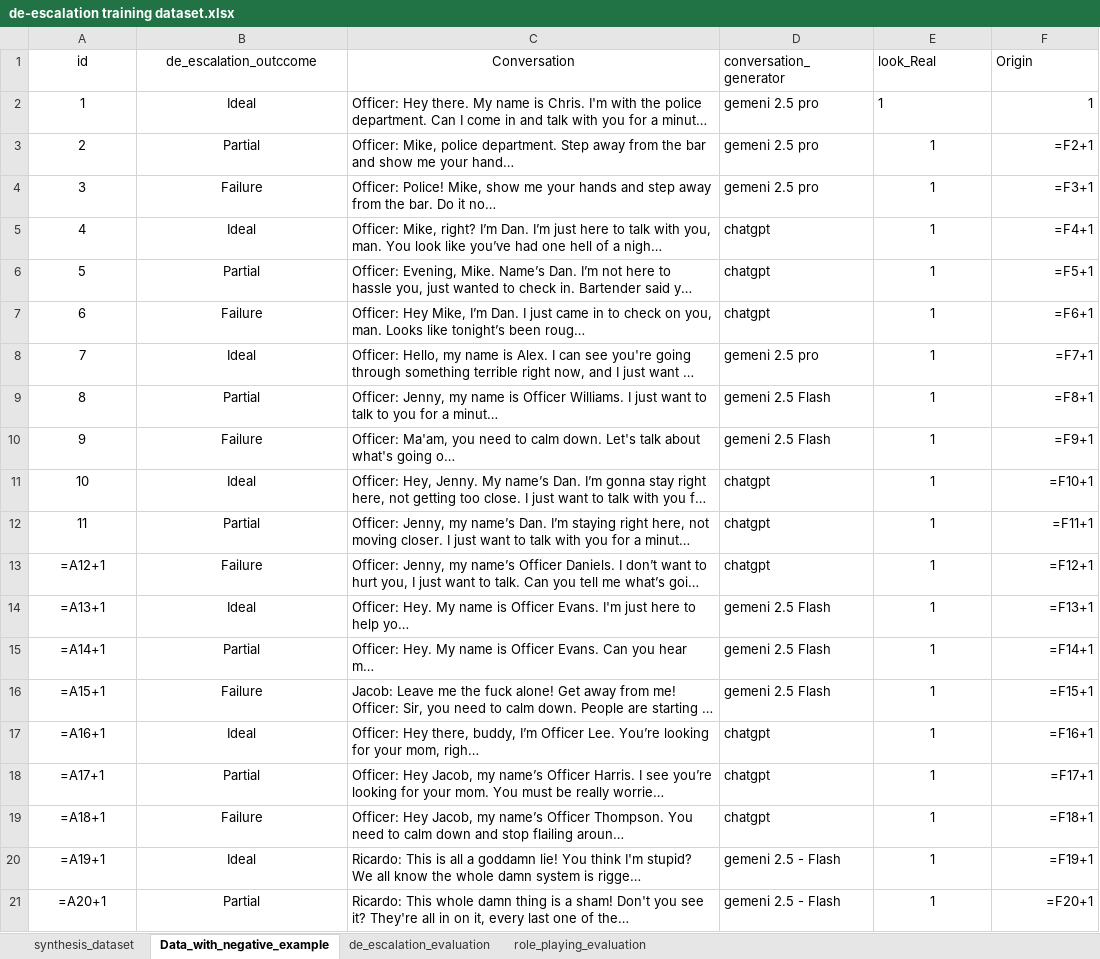
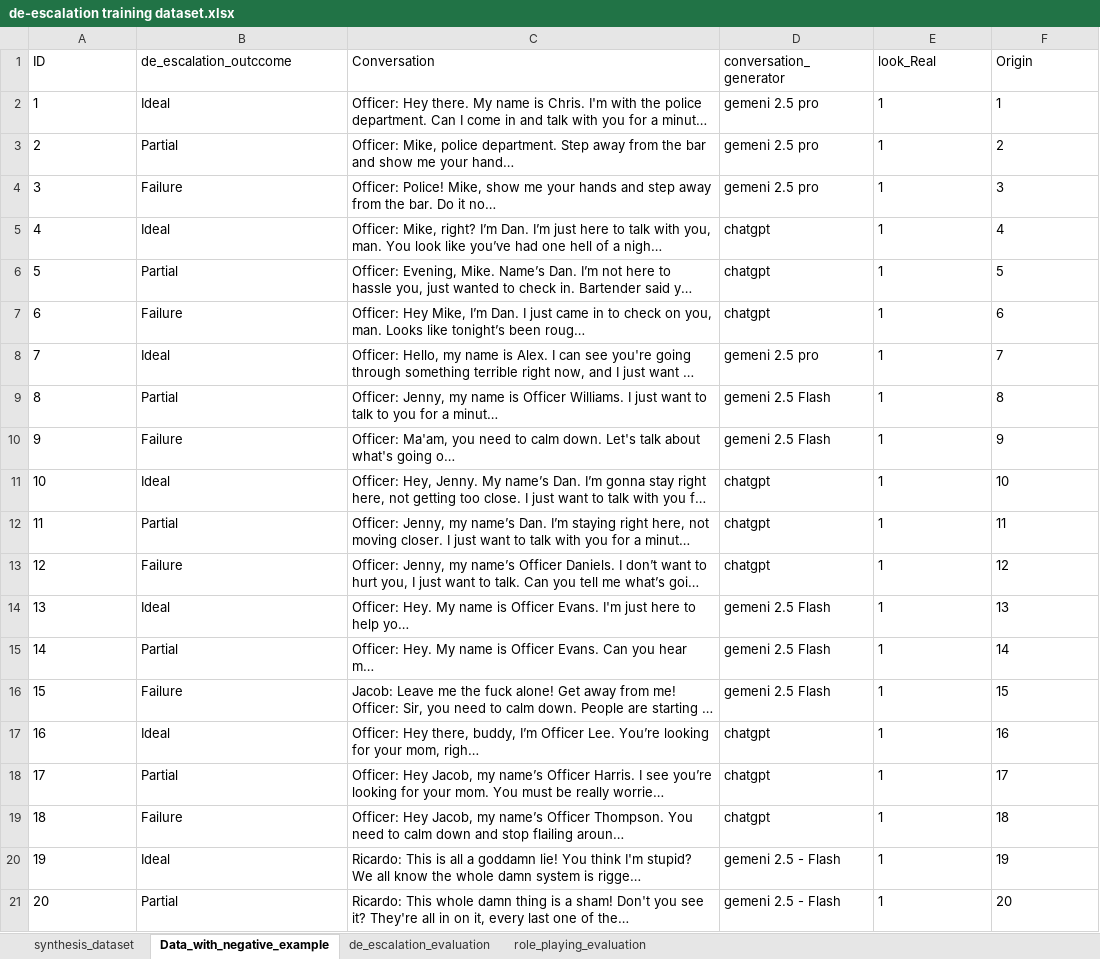
Before and after one commit to Hasebul/DeEscalWild-Benchmark-Farmework, an Excel workbook: data/de-escalation training dataset.xlsx, sheet Data_with_negative_example, drawn as a sheet; only a part is shown; long unchanged cells end in …; values as stored, in another font and other column widths than the file's, no borders; formulas without a stored value are shown as written; the diff covers the shown part only; the diff names each change by its address in the sheet, - before the commit and + after, or states it on an @@ line.

```diff
--- a/data/de-escalation training dataset.xlsx (sheet Data_with_negative_example)
+++ b/data/de-escalation training dataset.xlsx (sheet Data_with_negative_example)
-A1: id
+A1: ID
-A1:C1 alignment: center
+A1:C1 alignment: left
-A2:B21 alignment: center
+A2:B21 alignment: left
-F2:F21 alignment: right
+F2:F21 alignment: left
-E3:E21 alignment: center
+E3:E21 alignment: left
-F3 (Origin): =F2+1
+F3 (Origin): 2
-F4 (Origin): =F3+1
+F4 (Origin): 3
-F5 (Origin): =F4+1
+F5 (Origin): 4
-F6 (Origin): =F5+1
+F6 (Origin): 5
-F7 (Origin): =F6+1
+F7 (Origin): 6
-F8 (Origin): =F7+1
+F8 (Origin): 7
-F9 (Origin): =F8+1
+F9 (Origin): 8
-F10 (Origin): =F9+1
+F10 (Origin): 9
-F11 (Origin): =F10+1
+F11 (Origin): 10
-F12 (Origin): =F11+1
+F12 (Origin): 11
-A13 (ID): =A12+1
+A13 (ID): 12
-F13 (Origin): =F12+1
+F13 (Origin): 12
-A14 (ID): =A13+1
+A14 (ID): 13
-F14 (Origin): =F13+1
+F14 (Origin): 13
-A15 (ID): =A14+1
+A15 (ID): 14
-F15 (Origin): =F14+1
+F15 (Origin): 14
-A16 (ID): =A15+1
+A16 (ID): 15
-F16 (Origin): =F15+1
+F16 (Origin): 15
-A17 (ID): =A16+1
+A17 (ID): 16
-F17 (Origin): =F16+1
+F17 (Origin): 16
-A18 (ID): =A17+1
+A18 (ID): 17
-F18 (Origin): =F17+1
+F18 (Origin): 17
-A19 (ID): =A18+1
+A19 (ID): 18
-F19 (Origin): =F18+1
+F19 (Origin): 18
-A20 (ID): =A19+1
+A20 (ID): 19
-F20 (Origin): =F19+1
+F20 (Origin): 19
-A21 (ID): =A20+1
+A21 (ID): 20
-F21 (Origin): =F20+1
+F21 (Origin): 20
```
Also changed, not shown: 1 added row, 89 edited cells and cell formats elsewhere in this sheet, sheet de_escalation_evaluation, sheet synthesis_dataset, 11 other files.
